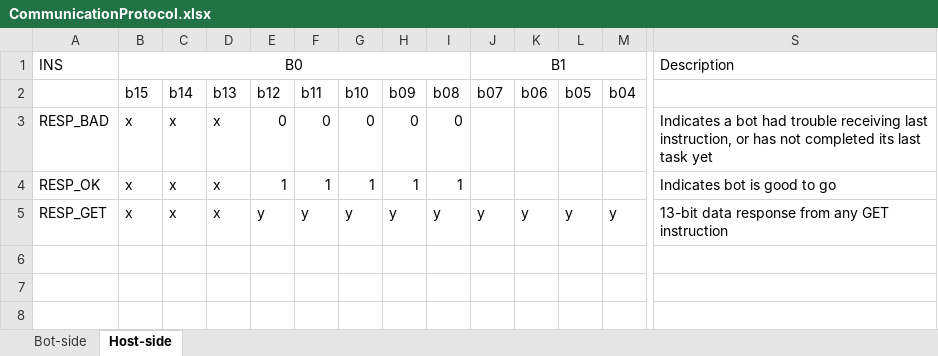
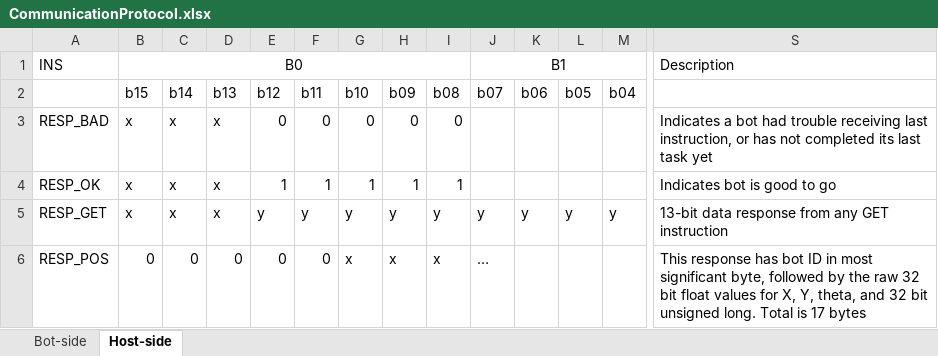
Before and after one commit to jaredmcgrath/SWEP-2019, an Excel workbook: Host/CommunicationProtocol.xlsx, sheet Host-side, drawn as a sheet; only a part is shown, gaps mark what is left out; values as stored, in another font and other column widths than the file's, no borders; rows hold the shown columns only; the diff names each change by its address in the sheet, - before the commit and + after, or states it on an @@ line.

```diff
--- a/Host/CommunicationProtocol.xlsx (sheet Host-side)
+++ b/Host/CommunicationProtocol.xlsx (sheet Host-side)
+row 6: RESP_POS | 0 | 0 | 0 | 0 | 0 | x | x | x | … |  |  |  | This response has bot ID in most significant byte, followed by the raw 32 bit float values for X, Y, theta, and 32 bit unsigned long. Total is 17 bytes
```
Also changed, not shown: sheet Bot-side, 5 other files.
